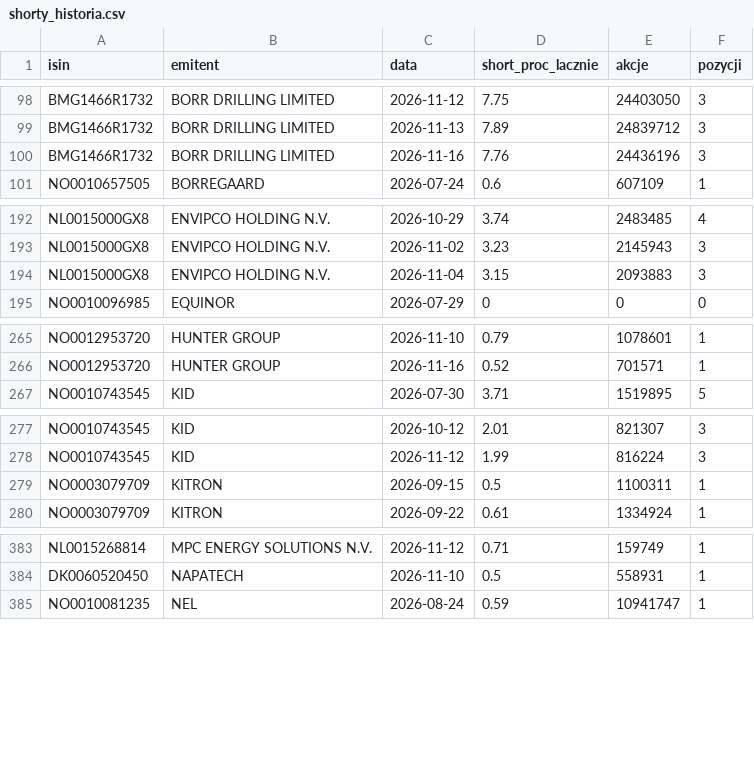
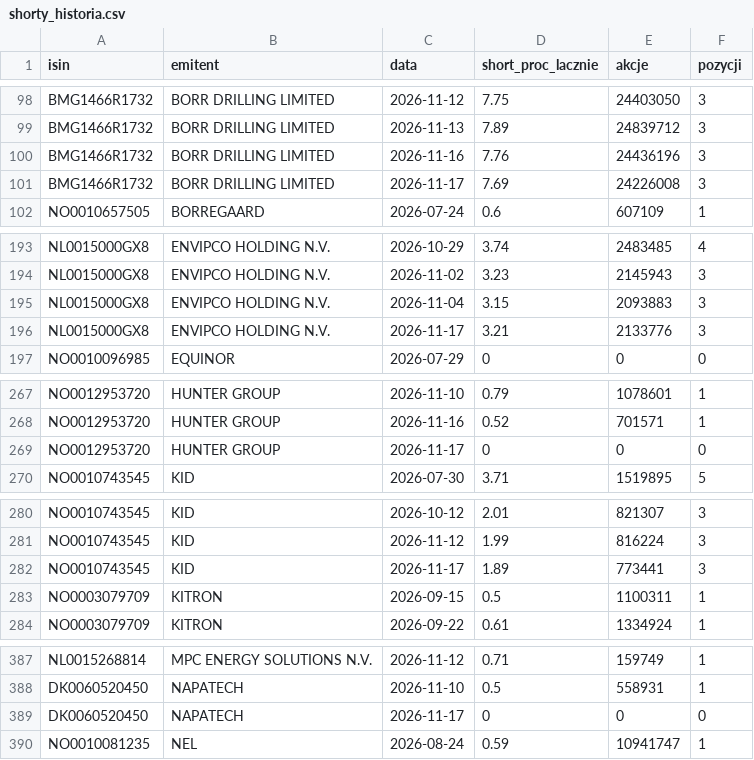
Before and after one commit to Kozienice/oslo-bors-dane-, a CSV file: data/shorty_historia.csv, drawn as a sheet; only a part is shown, gaps mark what is left out; the diff covers the shown part only; the diff names each change by its address in the sheet, - before the commit and + after, or states it on an @@ line.

```diff
--- a/data/shorty_historia.csv
+++ b/data/shorty_historia.csv
+row 101: BMG1466R1732 | BORR DRILLING LIMITED | 2026-11-17 | 7.69 | 24226008 | 3
+row 196: NL0015000GX8 | ENVIPCO HOLDING N.V. | 2026-11-17 | 3.21 | 2133776 | 3
+row 269: NO0012953720 | HUNTER GROUP | 2026-11-17 | 0 | 0 | 0
+row 282: NO0010743545 | KID | 2026-11-17 | 1.89 | 773441 | 3
+row 389: DK0060520450 | NAPATECH | 2026-11-17 | 0 | 0 | 0
```
Also changed, not shown: 5 added rows elsewhere in this file, data/raw/norges_bank/exr.csv, data/shorty.csv, 32 other files.
